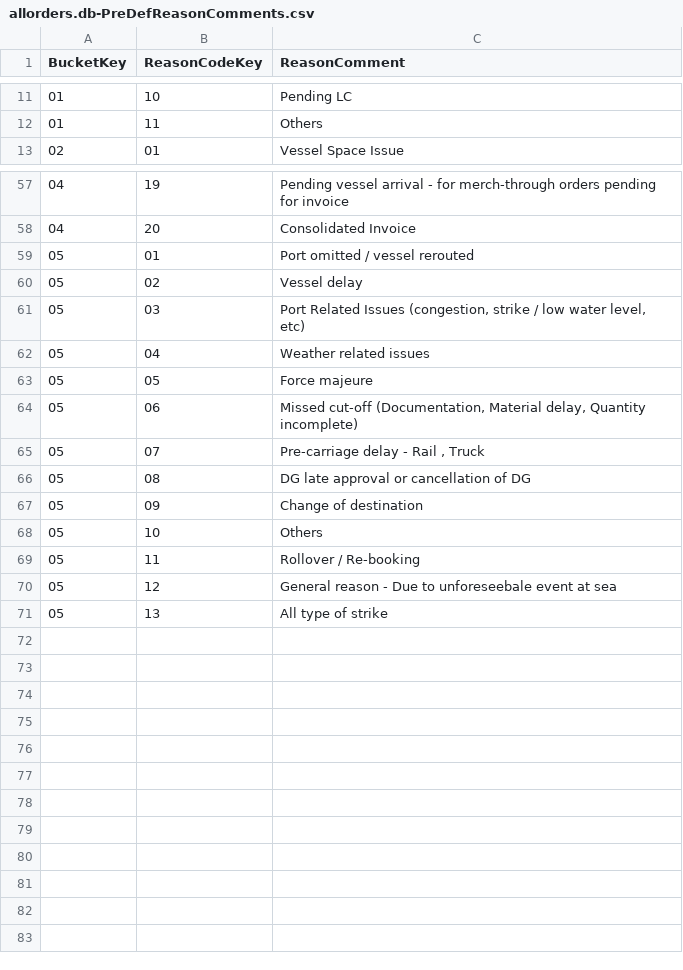
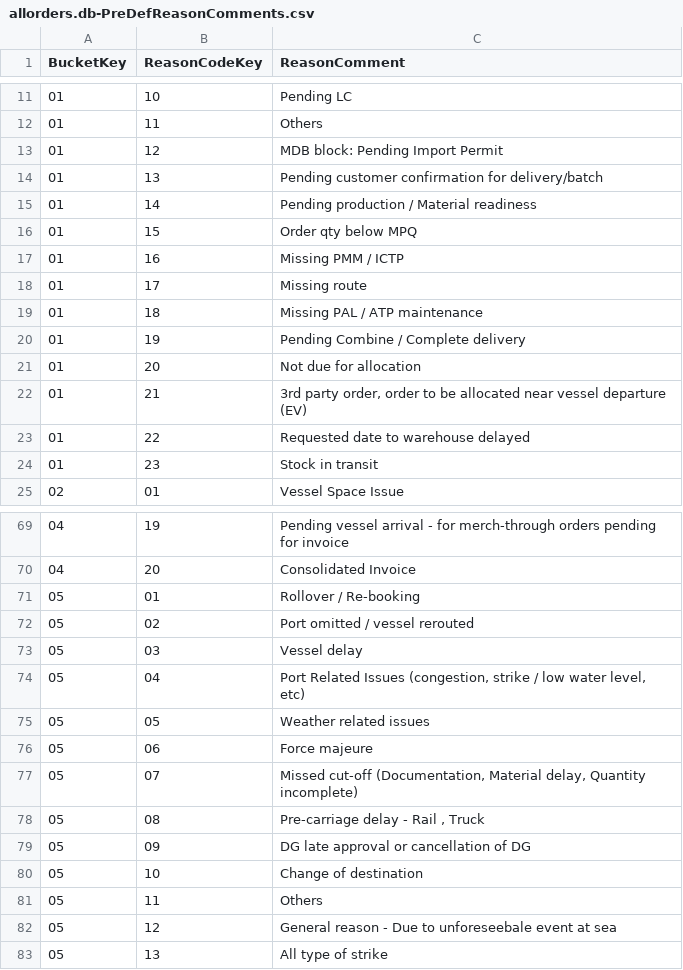
Before and after one commit to aliasad999/order-monitoring-app-services-srv, a CSV file: db/data/allorders.db-PreDefReasonComments.csv, drawn as a sheet; only a part is shown, gaps mark what is left out; the diff covers the shown part only.

```diff
--- a/db/data/allorders.db-PreDefReasonComments.csv
+++ b/db/data/allorders.db-PreDefReasonComments.csv
@@ -12,2 +12,14 @@ BucketKey;ReasonCodeKey;ReasonComment
 01;11;Others
+01;12;MDB block: Pending Import Permit
+01;13;Pending customer confirmation for delivery/batch
+01;14;Pending production / Material readiness
+01;15;Order qty below MPQ
+01;16;Missing PMM / ICTP
+01;17;Missing route
+01;18;Missing PAL / ATP maintenance
+01;19;Pending Combine / Complete delivery
+01;20;Not due for allocation
+01;21;3rd party order, order to be allocated near vessel departure (EV)
+01;22;Requested date to warehouse delayed
+01;23;Stock in transit
 02;01;Vessel Space Issue
@@ -58,13 +70,13 @@ BucketKey;ReasonCodeKey;ReasonComment
 04;20;Consolidated Invoice
-05;01;Port omitted / vessel rerouted
-05;02;Vessel delay
-05;03;Port Related Issues (congestion, strike / low water level, etc)
-05;04;Weather related issues
-05;05;Force majeure
-05;06;Missed cut-off (Documentation, Material delay, Quantity incomplete)
-05;07;Pre-carriage delay - Rail , Truck
-05;08;DG late approval or cancellation of DG
-05;09;Change of destination
-05;10;Others
-05;11;Rollover / Re-booking
+05;01;Rollover / Re-booking
+05;02;Port omitted / vessel rerouted
+05;03;Vessel delay
+05;04;Port Related Issues (congestion, strike / low water level, etc)
+05;05;Weather related issues
+05;06;Force majeure
+05;07;Missed cut-off (Documentation, Material delay, Quantity incomplete)
+05;08;Pre-carriage delay - Rail , Truck
+05;09;DG late approval or cancellation of DG
+05;10;Change of destination
+05;11;Others
 05;12;General reason - Due to unforeseebale event at sea
```
Also changed, not shown: 11 edited cells elsewhere in this file, db/data/allorders.db-PreDefReasonComments.texts.csv.
